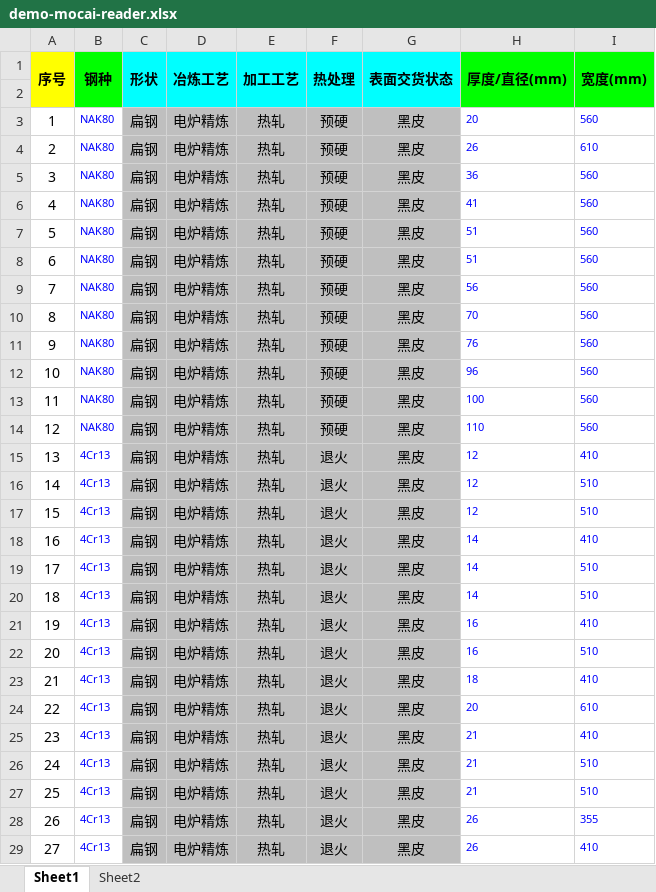
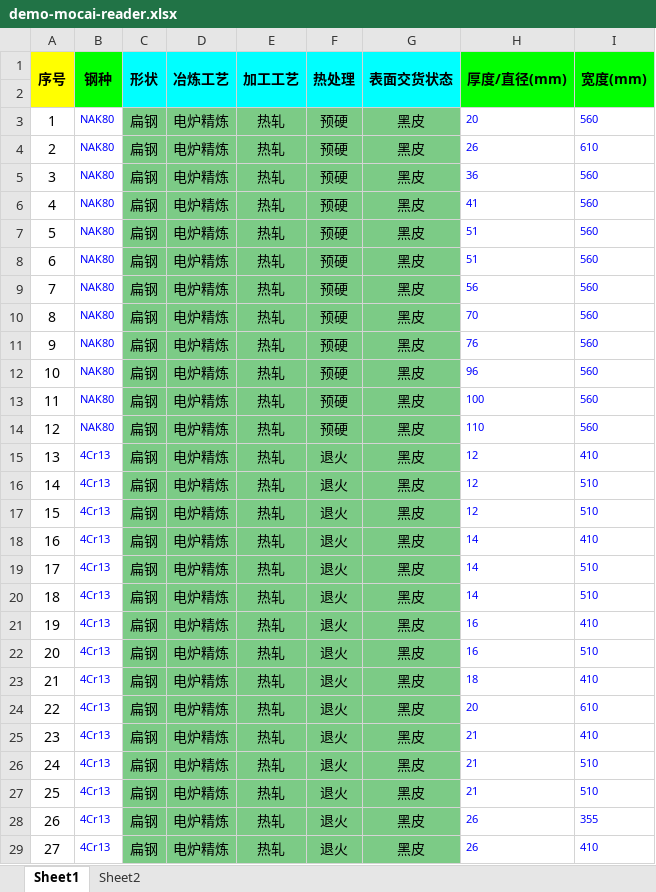
Before and after one commit to freegeese/easy-excel, an Excel workbook: src/main/resources/demo-mocai-reader.xlsx, sheet Sheet1, drawn as a sheet; only a part is shown; values as stored, in another font and other column widths than the file's, no borders; the diff covers the shown part only; the diff names each change by its address in the sheet, - before the commit and + after, or states it on an @@ line.

```diff
--- a/src/main/resources/demo-mocai-reader.xlsx (sheet Sheet1)
+++ b/src/main/resources/demo-mocai-reader.xlsx (sheet Sheet1)
-C3:G29 fill: #BFBFBF
+C3:G29 fill: #7CCB86
```
Also changed, not shown: cell formats elsewhere in this sheet, sheet Sheet2, charts or pictures, 11 other files.
